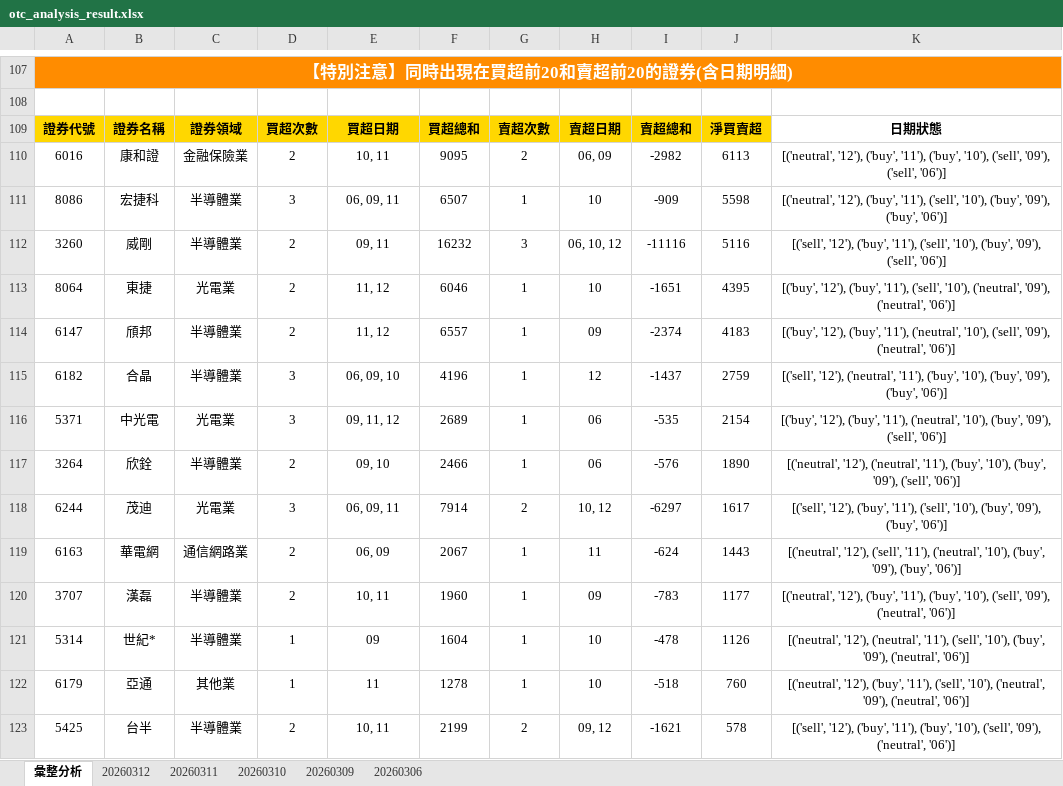
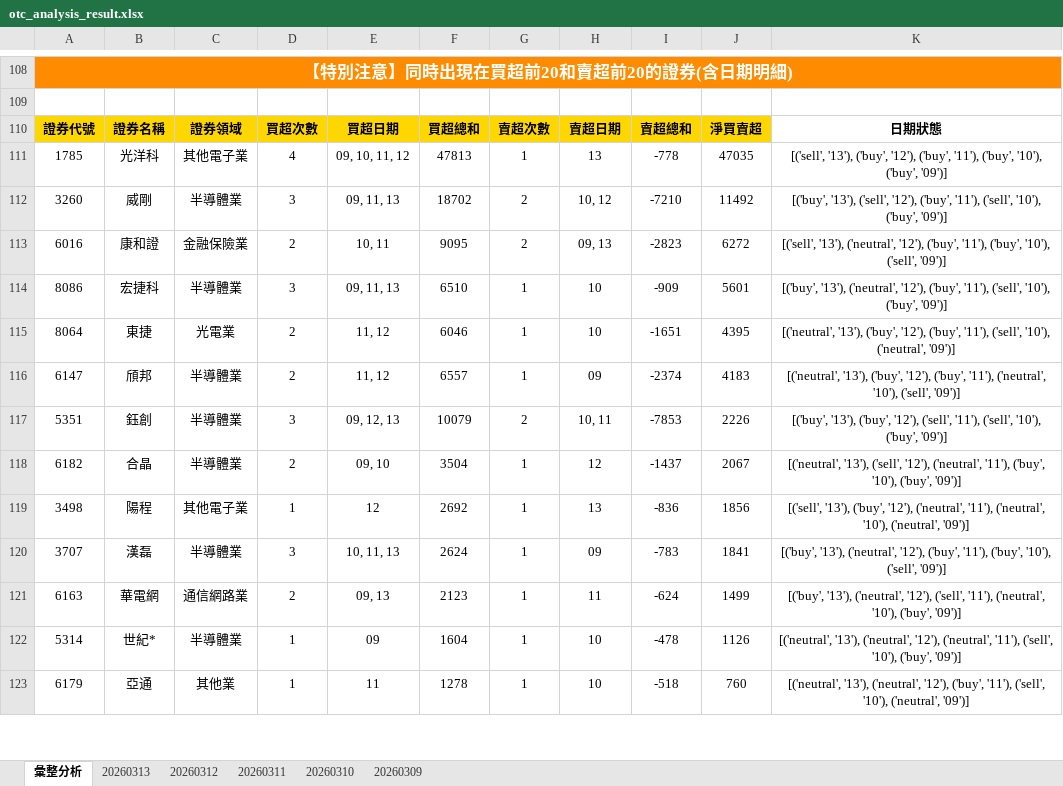
Before and after one commit to ccupcpop/GetDailyStock, an Excel workbook: StockInfo/otc_analysis_result.xlsx, sheet 彙整分析, drawn as a sheet; only a part is shown, gaps mark what is left out; values as stored, in another font and other column widths than the file's, no borders; removed rows and columns are numbered as before the commit, all else as after; the diff covers the shown part only; the diff names each change by its address in the sheet, - before the commit and + after, or states it on an @@ line.

```diff
--- a/StockInfo/otc_analysis_result.xlsx (sheet 彙整分析)
+++ b/StockInfo/otc_analysis_result.xlsx (sheet 彙整分析)
-sheet tab: 20260306
+sheet tab: 20260313
+row 111: 1785 | 光洋科 | 其他電子業 | 4 | 09, 10, 11, 12 | 47813 | 1 | 13 | -778 | 47035 | [('sell', '13'), ('buy', '12'), ('buy', '11'), ('buy', '10'), ('buy', '09')]
+row 112: 3260 | 威剛 | 半導體業 | 3 | 09, 11, 13 | 18702 | 2 | 10, 12 | -7210 | 11492 | [('buy', '13'), ('sell', '12'), ('buy', '11'), ('sell', '10'), ('buy', '09')]
-H113: 06, 09
+H113: 09, 13
-I113: -2982
+I113: -2823
-J113: 6113
+J113: 6272
-K113: [('neutral', '12'), ('buy', '11'), ('buy', '10'), ('sell', '09'), ('sell', '06')]
+K113: [('sell', '13'), ('neutral', '12'), ('buy', '11'), ('buy', '10'), ('sell', '09')]
-E114: 06, 09, 11
+E114: 09, 11, 13
-F114: 6507
+F114: 6510
-J114: 5598
+J114: 5601
-K114: [('neutral', '12'), ('buy', '11'), ('sell', '10'), ('buy', '09'), ('buy', '06')]
+K114: [('buy', '13'), ('neutral', '12'), ('buy', '11'), ('sell', '10'), ('buy', '09')]
-row 112: 3260 | 威剛 | 半導體業 | 2 | 09, 11 | 16232 | 3 | 06, 10, 12 | -11116 | 5116 | [('sell', '12'), ('buy', '11'), ('sell', '10'), ('buy', '09'), ('sell', '06')]
-K115: [('buy', '12'), ('buy', '11'), ('sell', '10'), ('neutral', '09'), ('neutral', '06')]
+K115: [('neutral', '13'), ('buy', '12'), ('buy', '11'), ('sell', '10'), ('neutral', '09')]
-K116: [('buy', '12'), ('buy', '11'), ('neutral', '10'), ('sell', '09'), ('neutral', '06')]
+K116: [('neutral', '13'), ('buy', '12'), ('buy', '11'), ('neutral', '10'), ('sell', '09')]
+row 117: 5351 | 鈺創 | 半導體業 | 3 | 09, 12, 13 | 10079 | 2 | 10, 11 | -7853 | 2226 | [('buy', '13'), ('buy', '12'), ('sell', '11'), ('sell', '10'), ('buy', '09')]
-D118: 3
+D118: 2
-E118: 06, 09, 10
+E118: 09, 10
-F118: 4196
+F118: 3504
-J118: 2759
+J118: 2067
-K118: [('sell', '12'), ('neutral', '11'), ('buy', '10'), ('buy', '09'), ('buy', '06')]
+K118: [('neutral', '13'), ('sell', '12'), ('neutral', '11'), ('buy', '10'), ('buy', '09')]
-row 116: 5371 | 中光電 | 光電業 | 3 | 09, 11, 12 | 2689 | 1 | 06 | -535 | 2154 | [('buy', '12'), ('buy', '11'), ('neutral', '10'), ('buy', '09'), ('sell', '06')]
-row 117: 3264 | 欣銓 | 半導體業 | 2 | 09, 10 | 2466 | 1 | 06 | -576 | 1890 | [('neutral', '12'), ('neutral', '11'), ('buy', '10'), ('buy', '09'), ('sell', '06')]
-row 118: 6244 | 茂迪 | 光電業 | 3 | 06, 09, 11 | 7914 | 2 | 10, 12 | -6297 | 1617 | [('sell', '12'), ('buy', '11'), ('sell', '10'), ('buy', '09'), ('buy', '06')]
+row 119: 3498 | 陽程 | 其他電子業 | 1 | 12 | 2692 | 1 | 13 | -836 | 1856 | [('sell', '13'), ('buy', '12'), ('neutral', '11'), ('neutral', '10'), ('neutral', '09')]
+row 120: 3707 | 漢磊 | 半導體業 | 3 | 10, 11, 13 | 2624 | 1 | 09 | -783 | 1841 | [('buy', '13'), ('neutral', '12'), ('buy', '11'), ('buy', '10'), ('sell', '09')]
-E121: 06, 09
+E121: 09, 13
-F121: 2067
+F121: 2123
-J121: 1443
+J121: 1499
-K121: [('neutral', '12'), ('sell', '11'), ('neutral', '10'), ('buy', '09'), ('buy', '06')]
+K121: [('buy', '13'), ('neutral', '12'), ('sell', '11'), ('neutral', '10'), ('buy', '09')]
-row 120: 3707 | 漢磊 | 半導體業 | 2 | 10, 11 | 1960 | 1 | 09 | -783 | 1177 | [('neutral', '12'), ('buy', '11'), ('buy', '10'), ('sell', '09'), ('neutral', '06')]
-K122: [('neutral', '12'), ('neutral', '11'), ('sell', '10'), ('buy', '09'), ('neutral', '06')]
+K122: [('neutral', '13'), ('neutral', '12'), ('neutral', '11'), ('sell', '10'), ('buy', '09')]
-K123: [('neutral', '12'), ('buy', '11'), ('sell', '10'), ('neutral', '09'), ('neutral', '06')]
+K123: [('neutral', '13'), ('neutral', '12'), ('buy', '11'), ('sell', '10'), ('neutral', '09')]
-row 123: 5425 | 台半 | 半導體業 | 2 | 10, 11 | 2199 | 2 | 09, 12 | -1621 | 578 | [('sell', '12'), ('buy', '11'), ('buy', '10'), ('sell', '09'), ('neutral', '06')]
```
Also changed, not shown: 57 added rows, 51 removed rows and 44 edited cells elsewhere in this sheet, sheet 20260312, StockInfo/tse_analysis_result.xlsx, 12 other files.
